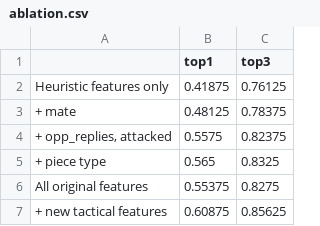
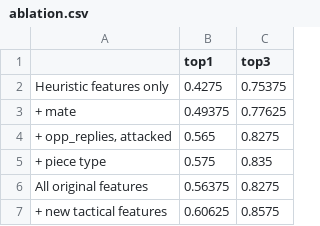
Before and after one commit to annamodolo/Predicting-Tactical-Chess-Decisions, a CSV file: results/ablation.csv, drawn as a sheet.

```diff
--- a/results/ablation.csv
+++ b/results/ablation.csv
@@ -1,7 +1,7 @@
 ,top1,top3
-Heuristic features only,0.41875,0.76125
-+ mate,0.48125,0.78375
-"+ opp_replies, attacked",0.5575,0.82375
-+ piece type,0.565,0.8325
-All original features,0.55375,0.8275
-+ new tactical features,0.60875,0.85625
+Heuristic features only,0.4275,0.75375
++ mate,0.49375,0.77625
+"+ opp_replies, attacked",0.565,0.8275
++ piece type,0.575,0.835
+All original features,0.56375,0.8275
++ new tactical features,0.60625,0.8575
```
Also changed, not shown: results/repeated_splits.csv, 14 other files.
